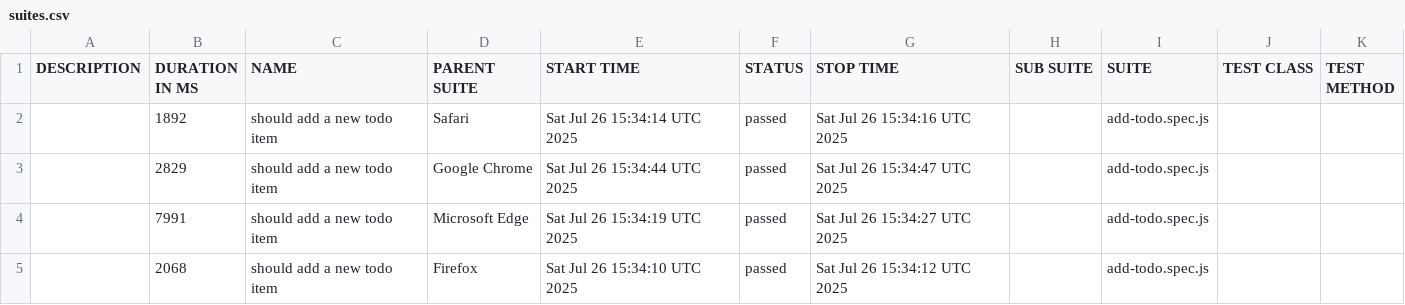
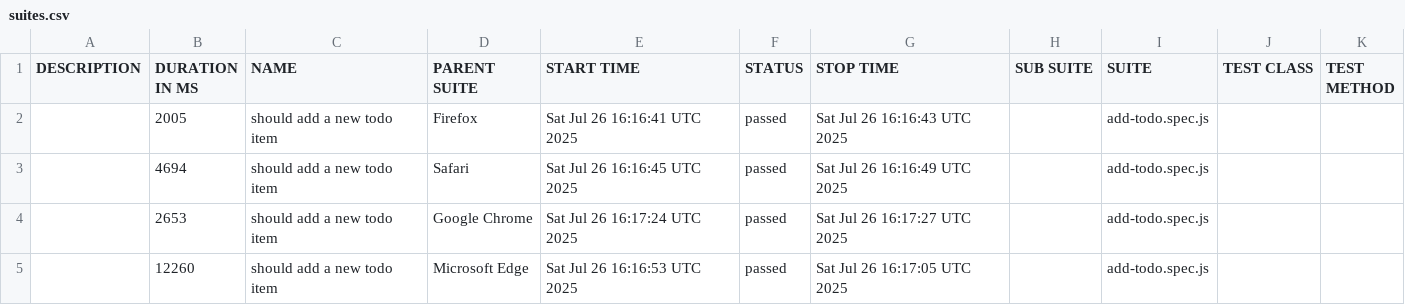
Before and after one commit to tnguyentan21/playwright-todomvc-test, a CSV file: data/suites.csv, drawn as a sheet.

```diff
--- a/data/suites.csv
+++ b/data/suites.csv
@@ -1,5 +1,5 @@
 "DESCRIPTION","DURATION IN MS","NAME","PARENT SUITE","START TIME","STATUS","STOP TIME","SUB SUITE","SUITE","TEST CLASS","TEST METHOD"
-"","1892","should add a new todo item","Safari","Sat Jul 26 15:34:14 UTC 2025","passed","Sat Jul 26 15:34:16 UTC 2025","","add-todo.spec.js","",""
-"","2829","should add a new todo item","Google Chrome","Sat Jul 26 15:34:44 UTC 2025","passed","Sat Jul 26 15:34:47 UTC 2025","","add-todo.spec.js","",""
-"","7991","should add a new todo item","Microsoft Edge","Sat Jul 26 15:34:19 UTC 2025","passed","Sat Jul 26 15:34:27 UTC 2025","","add-todo.spec.js","",""
-"","2068","should add a new todo item","Firefox","Sat Jul 26 15:34:10 UTC 2025","passed","Sat Jul 26 15:34:12 UTC 2025","","add-todo.spec.js","",""
+"","2005","should add a new todo item","Firefox","Sat Jul 26 16:16:41 UTC 2025","passed","Sat Jul 26 16:16:43 UTC 2025","","add-todo.spec.js","",""
+"","4694","should add a new todo item","Safari","Sat Jul 26 16:16:45 UTC 2025","passed","Sat Jul 26 16:16:49 UTC 2025","","add-todo.spec.js","",""
+"","2653","should add a new todo item","Google Chrome","Sat Jul 26 16:17:24 UTC 2025","passed","Sat Jul 26 16:17:27 UTC 2025","","add-todo.spec.js","",""
+"","12260","should add a new todo item","Microsoft Edge","Sat Jul 26 16:16:53 UTC 2025","passed","Sat Jul 26 16:17:05 UTC 2025","","add-todo.spec.js","",""
```
Also changed, not shown: 22 other files.
